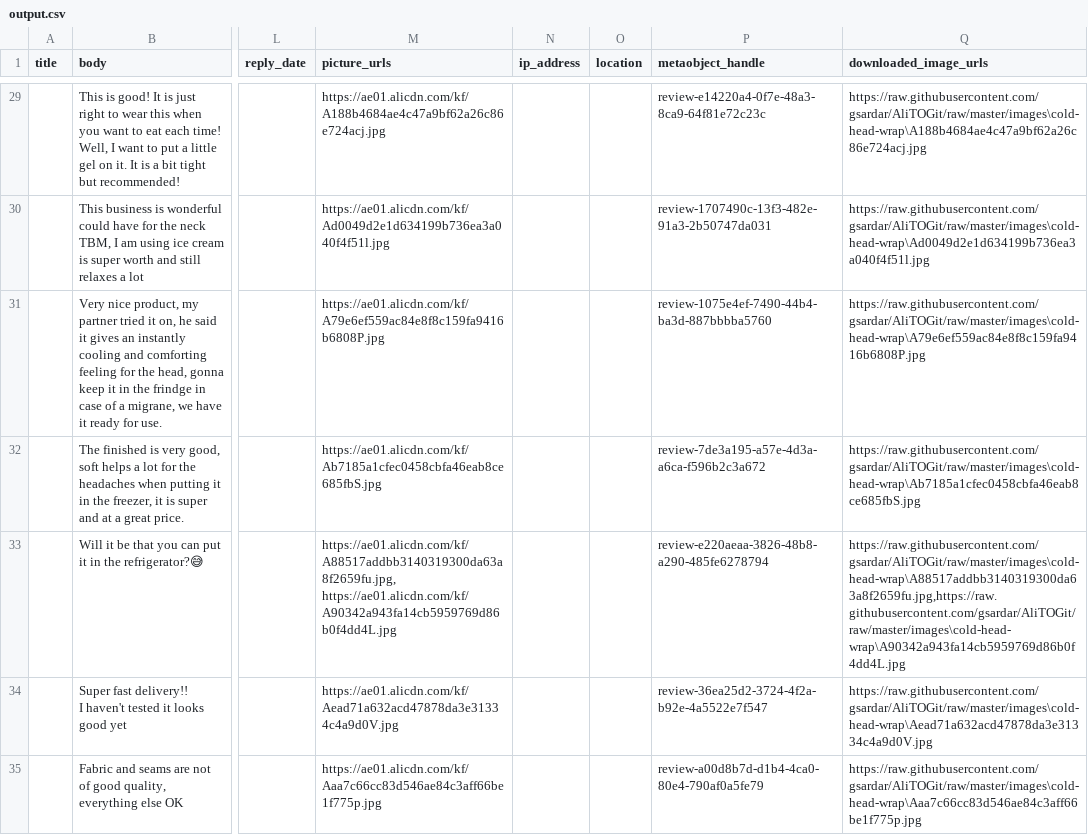
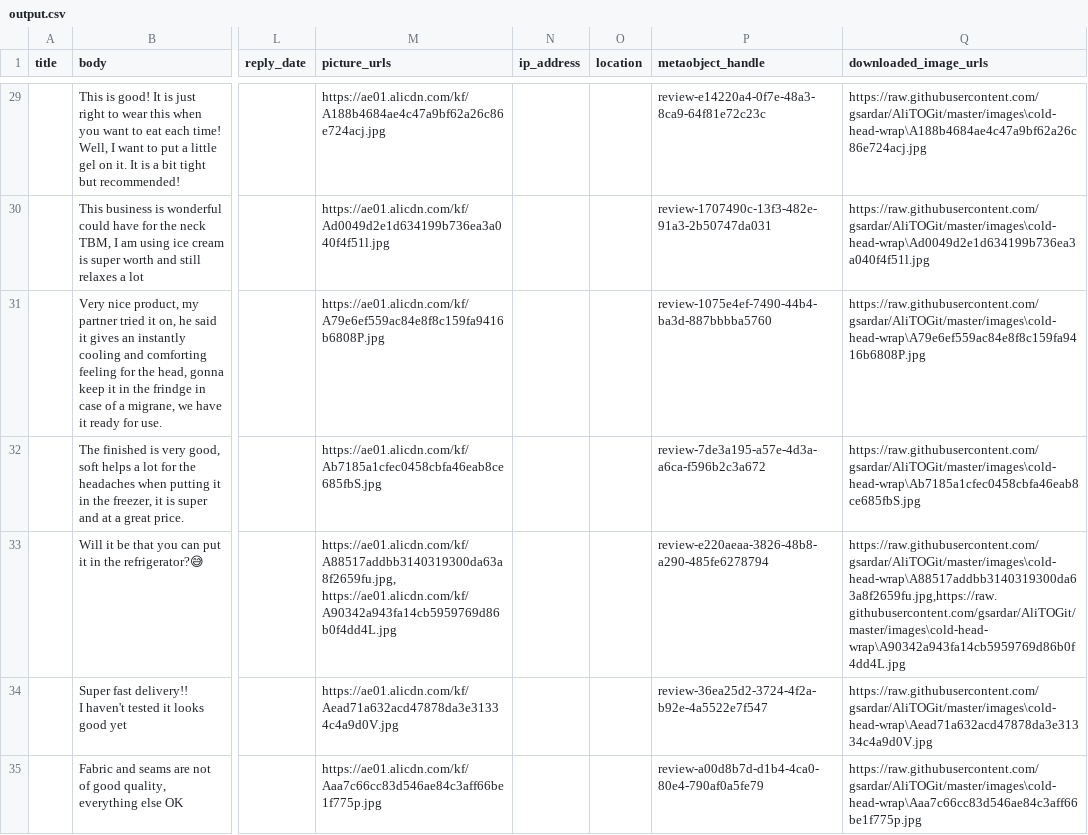
Before and after one commit to gsardar/AliTOGit, a CSV file: output.csv, drawn as a sheet; only a part is shown, gaps mark what is left out; the diff covers the shown part only; the diff names each change by its address in the sheet, - before the commit and + after, or states it on an @@ line.

Commit message:
Added images

```diff
--- a/output.csv
+++ b/output.csv
-Q29 (downloaded_image_urls): https://raw.githubusercontent.com/gsardar/AliTOGit/raw/master/images\cold-head-wrap\A188b4684ae4c47a9bf62a26c86e724acj.jpg
+Q29 (downloaded_image_urls): https://raw.githubusercontent.com/gsardar/AliTOGit/master/images\cold-head-wrap\A188b4684ae4c47a9bf62a26c86e724acj.jpg
-Q30 (downloaded_image_urls): https://raw.githubusercontent.com/gsardar/AliTOGit/raw/master/images\cold-head-wrap\Ad0049d2e1d634199b736ea3a040f4f51l.jpg
+Q30 (downloaded_image_urls): https://raw.githubusercontent.com/gsardar/AliTOGit/master/images\cold-head-wrap\Ad0049d2e1d634199b736ea3a040f4f51l.jpg
-Q31 (downloaded_image_urls): https://raw.githubusercontent.com/gsardar/AliTOGit/raw/master/images\cold-head-wrap\A79e6ef559ac84e8f8c159fa9416b6808P.jpg
+Q31 (downloaded_image_urls): https://raw.githubusercontent.com/gsardar/AliTOGit/master/images\cold-head-wrap\A79e6ef559ac84e8f8c159fa9416b6808P.jpg
-Q32 (downloaded_image_urls): https://raw.githubusercontent.com/gsardar/AliTOGit/raw/master/images\cold-head-wrap\Ab7185a1cfec0458cbfa46eab8ce685fbS.jpg
+Q32 (downloaded_image_urls): https://raw.githubusercontent.com/gsardar/AliTOGit/master/images\cold-head-wrap\Ab7185a1cfec0458cbfa46eab8ce685fbS.jpg
-Q33 (downloaded_image_urls): https://raw.githubusercontent.com/gsardar/AliTOGit/raw/master/images\cold-head-wrap\A88517addbb3140319300da63a8f2659fu.jpg,https://raw.githubusercontent.com/gsardar/AliTOGit/raw/master/images\cold-head-wrap\A90342a943fa14cb5959769d86b0f4dd4L.jpg
+Q33 (downloaded_image_urls): https://raw.githubusercontent.com/gsardar/AliTOGit/master/images\cold-head-wrap\A88517addbb3140319300da63a8f2659fu.jpg,https://raw.githubusercontent.com/gsardar/AliTOGit/master/images\cold-head-wrap\A90342a943fa14cb5959769d86b0f4dd4L.jpg
-Q34 (downloaded_image_urls): https://raw.githubusercontent.com/gsardar/AliTOGit/raw/master/images\cold-head-wrap\Aead71a632acd47878da3e31334c4a9d0V.jpg
+Q34 (downloaded_image_urls): https://raw.githubusercontent.com/gsardar/AliTOGit/master/images\cold-head-wrap\Aead71a632acd47878da3e31334c4a9d0V.jpg
-Q35 (downloaded_image_urls): https://raw.githubusercontent.com/gsardar/AliTOGit/raw/master/images\cold-head-wrap\Aaa7c66cc83d546ae84c3aff66be1f775p.jpg
+Q35 (downloaded_image_urls): https://raw.githubusercontent.com/gsardar/AliTOGit/master/images\cold-head-wrap\Aaa7c66cc83d546ae84c3aff66be1f775p.jpg
```
Also changed, not shown: 90 edited cells elsewhere in this file, 3 other files.
